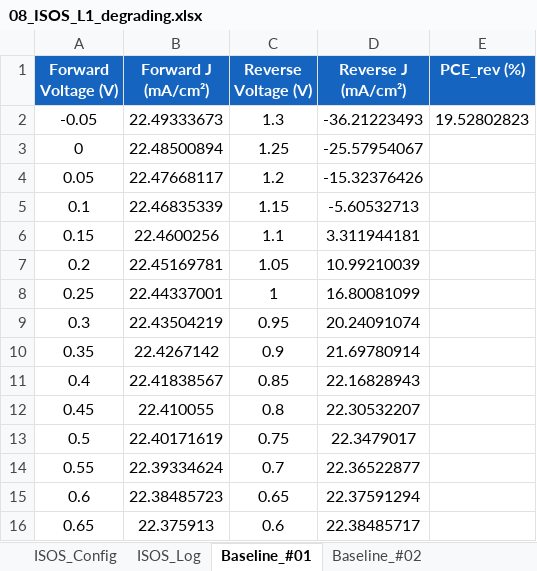
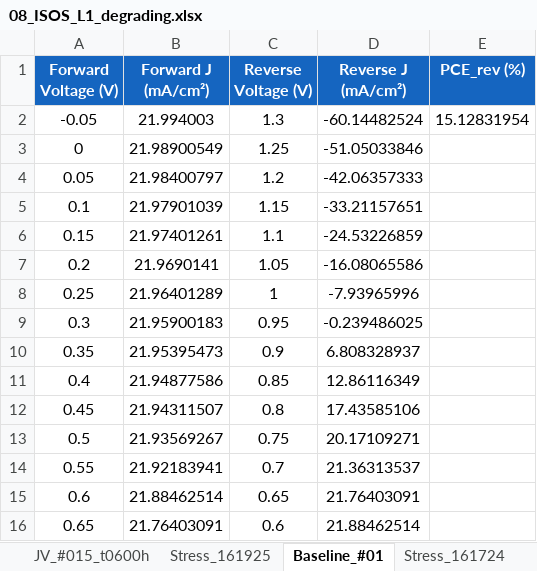
Before and after one commit to Polimante/jv-measurements, an Excel workbook: Samples/08_ISOS_L1_degrading.xlsx, sheet Baseline_#01, drawn as a sheet; only a part is shown; values as stored, in another font and other column widths than the file's, no borders; the diff covers the shown part only; the diff names each change by its address in the sheet, - before the commit and + after, or states it on an @@ line.

```diff
--- a/Samples/08_ISOS_L1_degrading.xlsx (sheet Baseline_#01)
+++ b/Samples/08_ISOS_L1_degrading.xlsx (sheet Baseline_#01)
+sheet tab: Stress_161724
-B2 (Forward J (mA/cm²)): 22.49333673
+B2 (Forward J (mA/cm²)): 21.994003
-D2 (Reverse J (mA/cm²)): -36.21223493
+D2 (Reverse J (mA/cm²)): -60.14482524
-E2 (PCE_rev (%)): 19.52802823
+E2 (PCE_rev (%)): 15.12831954
-B3 (Forward J (mA/cm²)): 22.48500894
+B3 (Forward J (mA/cm²)): 21.98900549
-D3 (Reverse J (mA/cm²)): -25.57954067
+D3 (Reverse J (mA/cm²)): -51.05033846
-B4 (Forward J (mA/cm²)): 22.47668117
+B4 (Forward J (mA/cm²)): 21.98400797
-D4 (Reverse J (mA/cm²)): -15.32376426
+D4 (Reverse J (mA/cm²)): -42.06357333
-B5 (Forward J (mA/cm²)): 22.46835339
+B5 (Forward J (mA/cm²)): 21.97901039
-D5 (Reverse J (mA/cm²)): -5.60532713
+D5 (Reverse J (mA/cm²)): -33.21157651
-B6 (Forward J (mA/cm²)): 22.4600256
+B6 (Forward J (mA/cm²)): 21.97401261
-D6 (Reverse J (mA/cm²)): 3.311944181
+D6 (Reverse J (mA/cm²)): -24.53226859
-B7 (Forward J (mA/cm²)): 22.45169781
+B7 (Forward J (mA/cm²)): 21.9690141
-D7 (Reverse J (mA/cm²)): 10.99210039
+D7 (Reverse J (mA/cm²)): -16.08065586
-B8 (Forward J (mA/cm²)): 22.44337001
+B8 (Forward J (mA/cm²)): 21.96401289
-D8 (Reverse J (mA/cm²)): 16.80081099
+D8 (Reverse J (mA/cm²)): -7.93965996
-B9 (Forward J (mA/cm²)): 22.43504219
+B9 (Forward J (mA/cm²)): 21.95900183
-D9 (Reverse J (mA/cm²)): 20.24091074
+D9 (Reverse J (mA/cm²)): -0.239486025
-B10 (Forward J (mA/cm²)): 22.4267142
+B10 (Forward J (mA/cm²)): 21.95395473
-D10 (Reverse J (mA/cm²)): 21.69780914
+D10 (Reverse J (mA/cm²)): 6.808328937
-B11 (Forward J (mA/cm²)): 22.41838567
+B11 (Forward J (mA/cm²)): 21.94877586
-D11 (Reverse J (mA/cm²)): 22.16828943
+D11 (Reverse J (mA/cm²)): 12.86116349
-B12 (Forward J (mA/cm²)): 22.410055
+B12 (Forward J (mA/cm²)): 21.94311507
-D12 (Reverse J (mA/cm²)): 22.30532207
+D12 (Reverse J (mA/cm²)): 17.43585106
-B13 (Forward J (mA/cm²)): 22.40171619
+B13 (Forward J (mA/cm²)): 21.93569267
-D13 (Reverse J (mA/cm²)): 22.3479017
+D13 (Reverse J (mA/cm²)): 20.17109271
-B14 (Forward J (mA/cm²)): 22.39334624
+B14 (Forward J (mA/cm²)): 21.92183941
-D14 (Reverse J (mA/cm²)): 22.36522877
+D14 (Reverse J (mA/cm²)): 21.36313537
-B15 (Forward J (mA/cm²)): 22.38485723
+B15 (Forward J (mA/cm²)): 21.88462514
-D15 (Reverse J (mA/cm²)): 22.37591294
+D15 (Reverse J (mA/cm²)): 21.76403091
-B16 (Forward J (mA/cm²)): 22.375913
+B16 (Forward J (mA/cm²)): 21.76403091
-D16 (Reverse J (mA/cm²)): 22.38485717
+D16 (Reverse J (mA/cm²)): 21.88462514
```
Also changed, not shown: 26 edited cells elsewhere in this sheet, other sheet tabs, Samples/02_Dark_JV.xlsx, Samples/08_ISOS_L1_stable.xlsx, 12 other files.
